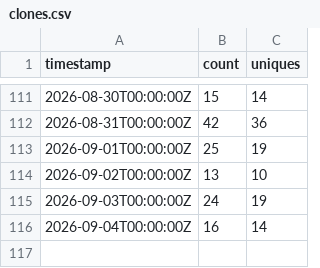
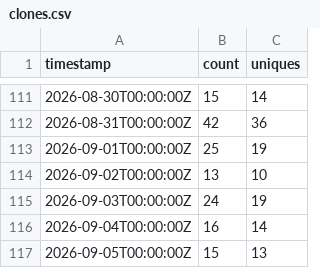
Before and after one commit to daiemon12/catia-v5-mcp-server, a CSV file: traffic/clones.csv, drawn as a sheet; only a part is shown, gaps mark what is left out.

```diff
--- a/traffic/clones.csv
+++ b/traffic/clones.csv
@@ -116 +116,2 @@ timestamp,count,uniques
 2026-09-04T00:00:00Z,16,14
+2026-09-05T00:00:00Z,15,13
```
Also changed, not shown: traffic/views.csv, 5 other files.
